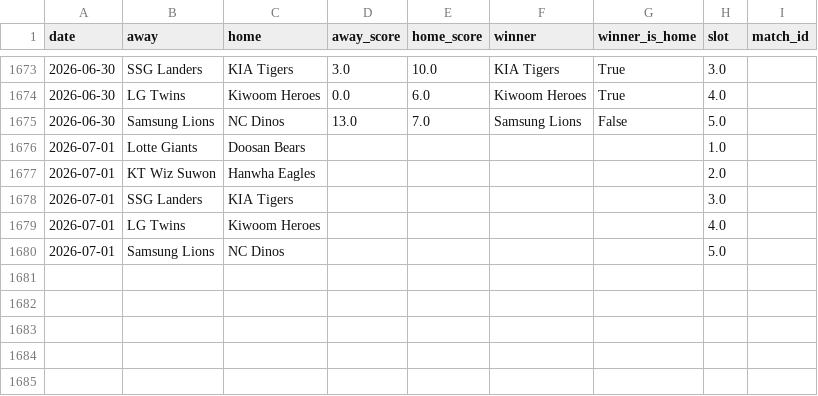
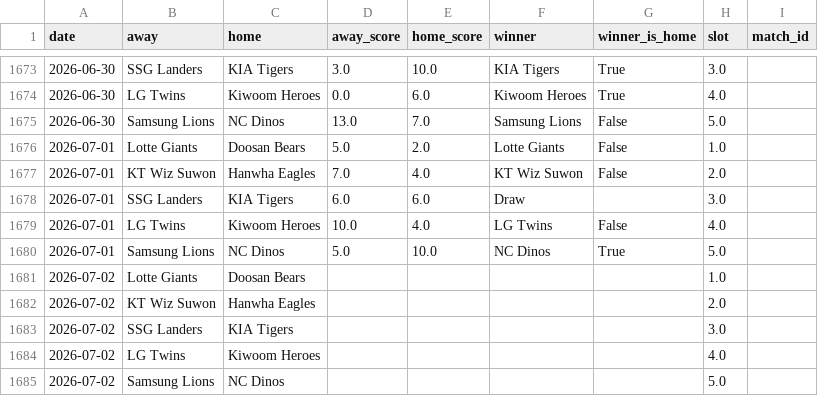
Before and after one commit to seung-min-lee/seung-min-lee-kbo-predictor, a CSV file: kbo_games.csv, drawn as a sheet; only a part is shown, gaps mark what is left out.

```diff
--- a/kbo_games.csv
+++ b/kbo_games.csv
@@ -1675,6 +1675,11 @@
 2026-06-30,Samsung Lions,NC Dinos,13.0,7.0,Samsung Lions,False,5.0,
-2026-07-01,Lotte Giants,Doosan Bears,,,,,1.0,
-2026-07-01,KT Wiz Suwon,Hanwha Eagles,,,,,2.0,
-2026-07-01,SSG Landers,KIA Tigers,,,,,3.0,
-2026-07-01,LG Twins,Kiwoom Heroes,,,,,4.0,
-2026-07-01,Samsung Lions,NC Dinos,,,,,5.0,
+2026-07-01,Lotte Giants,Doosan Bears,5.0,2.0,Lotte Giants,False,1.0,
+2026-07-01,KT Wiz Suwon,Hanwha Eagles,7.0,4.0,KT Wiz Suwon,False,2.0,
+2026-07-01,SSG Landers,KIA Tigers,6.0,6.0,Draw,,3.0,
+2026-07-01,LG Twins,Kiwoom Heroes,10.0,4.0,LG Twins,False,4.0,
+2026-07-01,Samsung Lions,NC Dinos,5.0,10.0,NC Dinos,True,5.0,
+2026-07-02,Lotte Giants,Doosan Bears,,,,,1.0,
+2026-07-02,KT Wiz Suwon,Hanwha Eagles,,,,,2.0,
+2026-07-02,SSG Landers,KIA Tigers,,,,,3.0,
+2026-07-02,LG Twins,Kiwoom Heroes,,,,,4.0,
+2026-07-02,Samsung Lions,NC Dinos,,,,,5.0,
```
Also changed, not shown: kbo_verify_log.csv, 3 other files.
